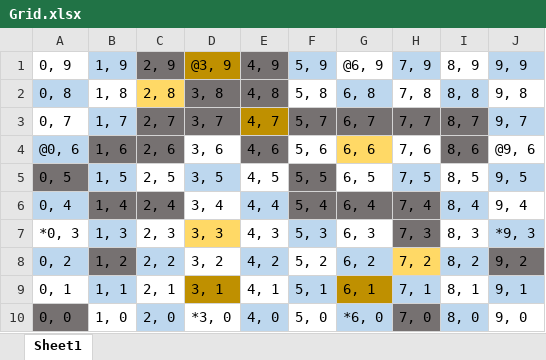
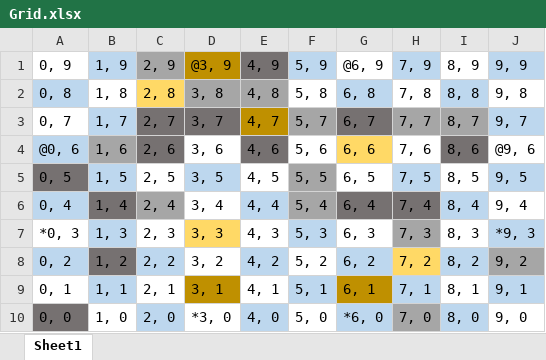
Before and after one commit to vfridell/AmazonsGameLib, an Excel workbook: UnitTests/Grid.xlsx, sheet Sheet1, drawn as a sheet; values as stored, in another font and other column widths than the file's, no borders; the diff names each change by its address in the sheet, - before the commit and + after, or states it on an @@ line.

Commit message:
updated grid

```diff
--- a/UnitTests/Grid.xlsx (sheet Sheet1)
+++ b/UnitTests/Grid.xlsx (sheet Sheet1)
-C1 fill: #767171
+C1 fill: #A6A6A6
-D2:E2 fill: #767171
+D2:E2 fill: #A6A6A6
-F3 fill: #767171
+F3 fill: #A6A6A6
-H3:I3 fill: #767171
+H3:I3 fill: #A6A6A6
-B4 fill: #767171
+B4 fill: #A6A6A6
-F5:F6 fill: #767171
+F5:F6 fill: #A6A6A6
-C6 fill: #767171
+C6 fill: #A6A6A6
-H7 fill: #767171
+H7 fill: #A6A6A6
-J8 fill: #767171
+J8 fill: #A6A6A6
-H10 fill: #767171
+H10 fill: #A6A6A6
```
